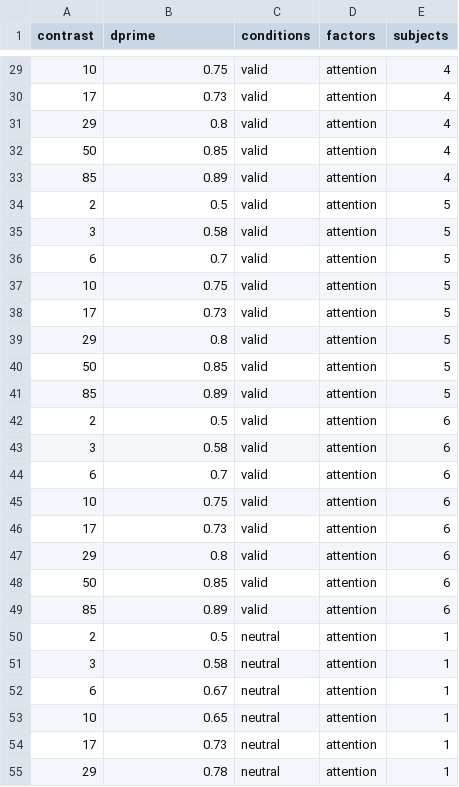
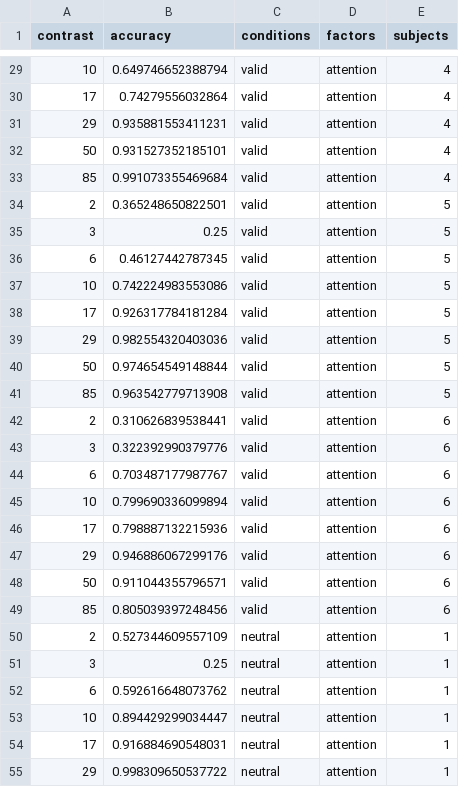
Before and after one commit to antoniofs23/app-fit-psych-func, a CSV file: sample_csv_data3.csv, drawn as a sheet; only a part is shown, gaps mark what is left out; the diff covers the shown part only.

```diff
--- a/sample_csv_data3.csv
+++ b/sample_csv_data3.csv
@@ -1 +1 @@
-contrast,dprime,conditions,factors,subjects
+contrast,accuracy,conditions,factors,subjects
@@ -29,27 +29,27 @@ contrast,dprime,conditions,factors,subjects
-10,0.75,valid,attention,4
-17,0.73,valid,attention,4
-29,0.8,valid,attention,4
-50,0.85,valid,attention,4
-85,0.89,valid,attention,4
-2,0.5,valid,attention,5
-3,0.58,valid,attention,5
-6,0.7,valid,attention,5
-10,0.75,valid,attention,5
-17,0.73,valid,attention,5
-29,0.8,valid,attention,5
-50,0.85,valid,attention,5
-85,0.89,valid,attention,5
-2,0.5,valid,attention,6
-3,0.58,valid,attention,6
-6,0.7,valid,attention,6
-10,0.75,valid,attention,6
-17,0.73,valid,attention,6
-29,0.8,valid,attention,6
-50,0.85,valid,attention,6
-85,0.89,valid,attention,6
-2,0.5,neutral,attention,1
-3,0.58,neutral,attention,1
-6,0.67,neutral,attention,1
-10,0.65,neutral,attention,1
-17,0.73,neutral,attention,1
-29,0.78,neutral,attention,1
+10,0.649746652388794,valid,attention,4
+17,0.74279556032864,valid,attention,4
+29,0.935881553411231,valid,attention,4
+50,0.931527352185101,valid,attention,4
+85,0.991073355469684,valid,attention,4
+2,0.365248650822501,valid,attention,5
+3,0.25,valid,attention,5
+6,0.46127442787345,valid,attention,5
+10,0.742224983553086,valid,attention,5
+17,0.926317784181284,valid,attention,5
+29,0.982554320403036,valid,attention,5
+50,0.974654549148844,valid,attention,5
+85,0.963542779713908,valid,attention,5
+2,0.310626839538441,valid,attention,6
+3,0.322392990379776,valid,attention,6
+6,0.703487177987767,valid,attention,6
+10,0.799690336099894,valid,attention,6
+17,0.798887132215936,valid,attention,6
+29,0.946886067299176,valid,attention,6
+50,0.911044355796571,valid,attention,6
+85,0.805039397248456,valid,attention,6
+2,0.527344609557109,neutral,attention,1
+3,0.25,neutral,attention,1
+6,0.592616648073762,neutral,attention,1
+10,0.894429299034447,neutral,attention,1
+17,0.916884690548031,neutral,attention,1
+29,0.998309650537722,neutral,attention,1
```
Also changed, not shown: 117 edited cells elsewhere in this file, 2 other files.
